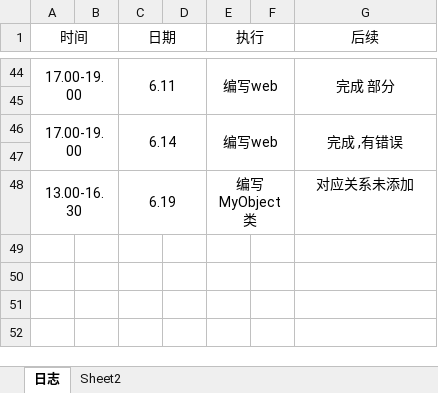
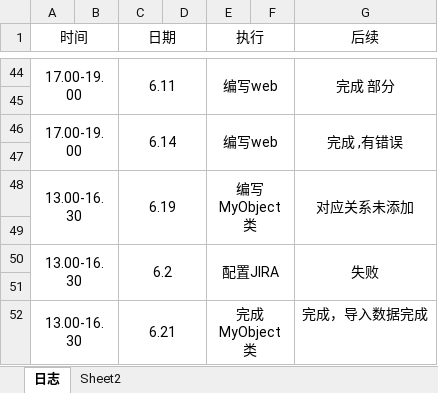
Before and after one commit to laozishidijia/emotion-analyze-cs, an Excel workbook: doc/log/log_201608040102_weixinxin.xlsx, sheet 日志, drawn as a sheet; only a part is shown, gaps mark what is left out; values as stored, in another font and other column widths than the file's, no borders; the diff names each change by its address in the sheet, - before the commit and + after, or states it on an @@ line.

Commit message:
MyObject类完成

```diff
--- a/doc/log/log_201608040102_weixinxin.xlsx (sheet 日志)
+++ b/doc/log/log_201608040102_weixinxin.xlsx (sheet 日志)
+G48:G49 merged
+row 49: (empty)
+row 50: 13.00-16.30 |  | 6.2 |  | 配置JIRA |  | 失败
+row 51: (empty)
+row 52: 13.00-16.30 |  | 6.21 |  | 完成MyObject类 |  | 完成，导入数据完成
```
Also changed, not shown: 5 other files.
